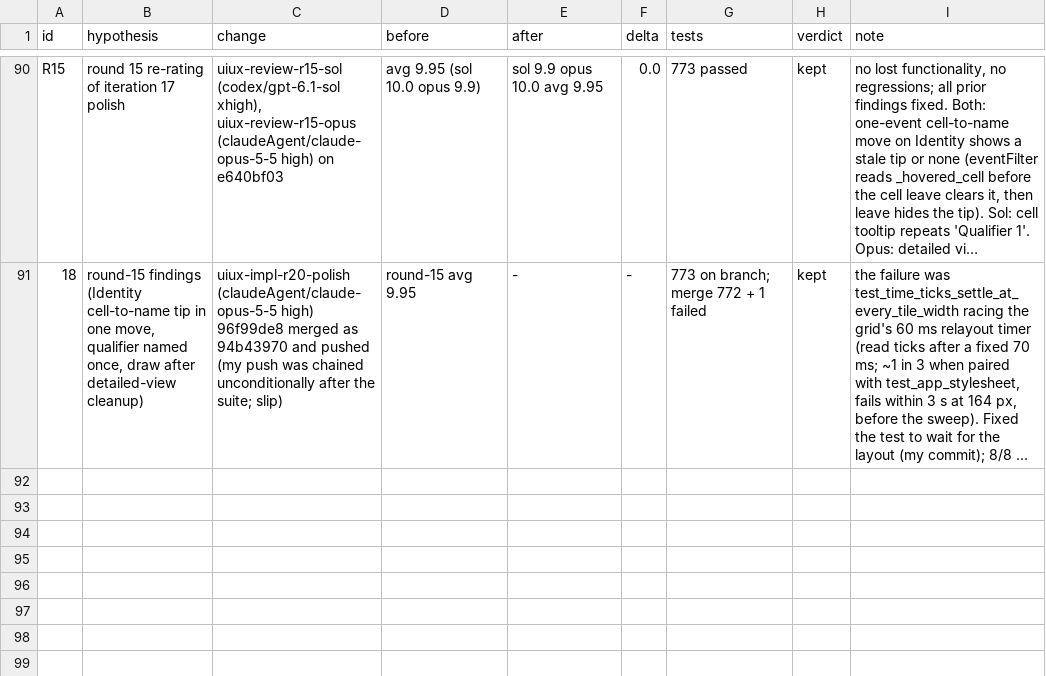
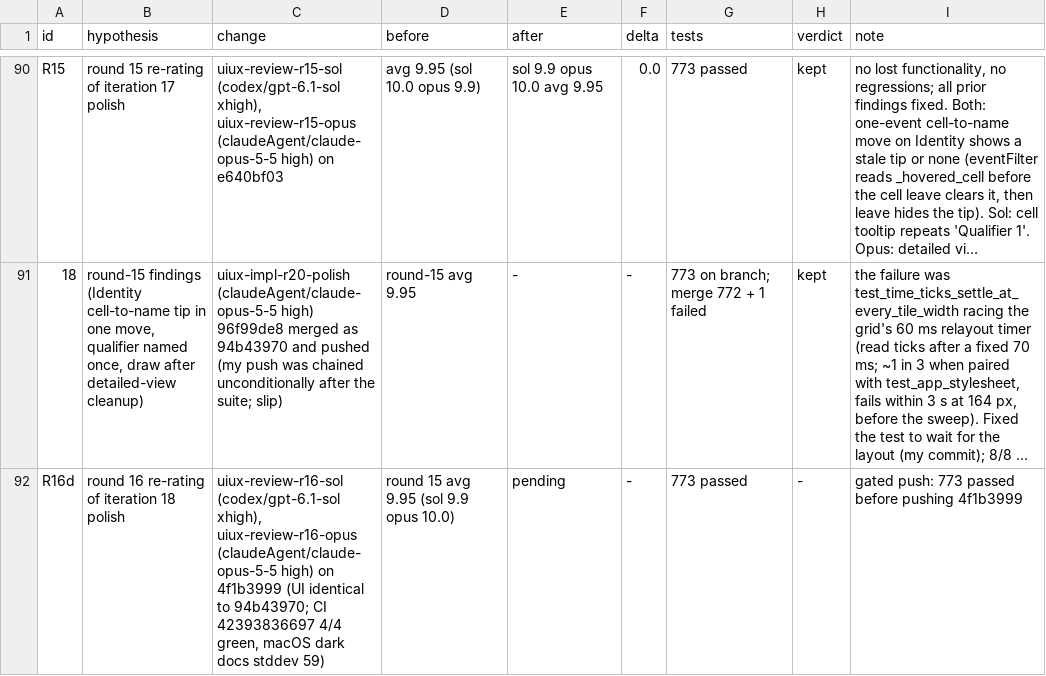
Before and after one commit to FrancisCrickInstitute/pMANIC, a TSV file: decision.tsv, drawn as a sheet; only a part is shown, gaps mark what is left out; long unchanged cells end in …; the diff names each change by its address in the sheet, - before the commit and + after, or states it on an @@ line.

Commit message:
notes: round 16 dispatched

```diff
--- a/decision.tsv
+++ b/decision.tsv
+row 92: R16d | round 16 re-rating of iteration 18 polish | uiux-review-r16-sol (codex/gpt-6.1-sol xhigh), uiux-review-r16-opus (claudeAgent/claude-opus-5-5 high) on 4f1b3999 (UI identical to 94b43970; CI 42393836697 4/4 green, macOS dark docs stddev 59) | round 15 avg 9.95 (sol 9.9 opus 10.0) | pending | - | 773 passed | - | gated push: 773 passed before pushing 4f1b3999
```
Also changed, not shown: 1 other file.
